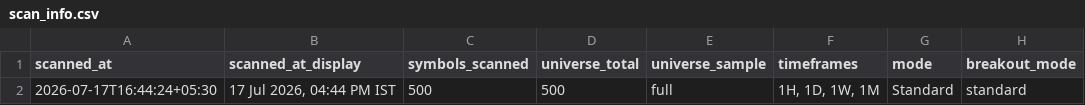
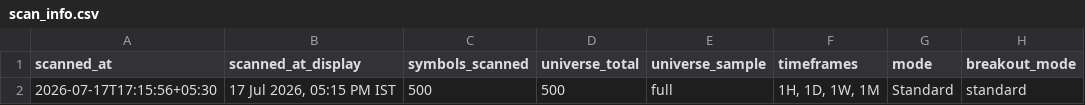
Before and after one commit to anilkumarkmys/breakoutscanner, a CSV file: data_cache/scan_info.csv, drawn as a sheet; only a part is shown; the diff names each change by its address in the sheet, - before the commit and + after, or states it on an @@ line.

```diff
--- a/data_cache/scan_info.csv
+++ b/data_cache/scan_info.csv
-A2 (scanned_at): 2026-07-17T16:44:24+05:30
+A2 (scanned_at): 2026-07-17T17:15:56+05:30
-B2 (scanned_at_display): 17 Jul 2026, 04:44 PM IST
+B2 (scanned_at_display): 17 Jul 2026, 05:15 PM IST
```
Also changed, not shown: data_cache/cpr_scan_info.csv, data_cache/cpr_scan_results.csv, 5 other files.
